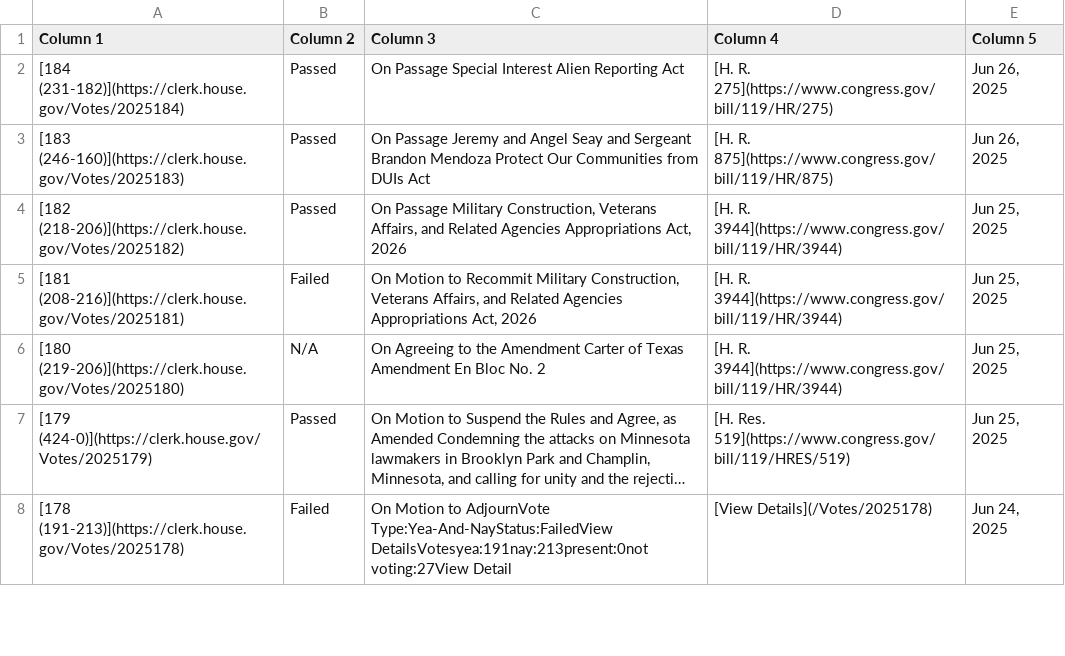
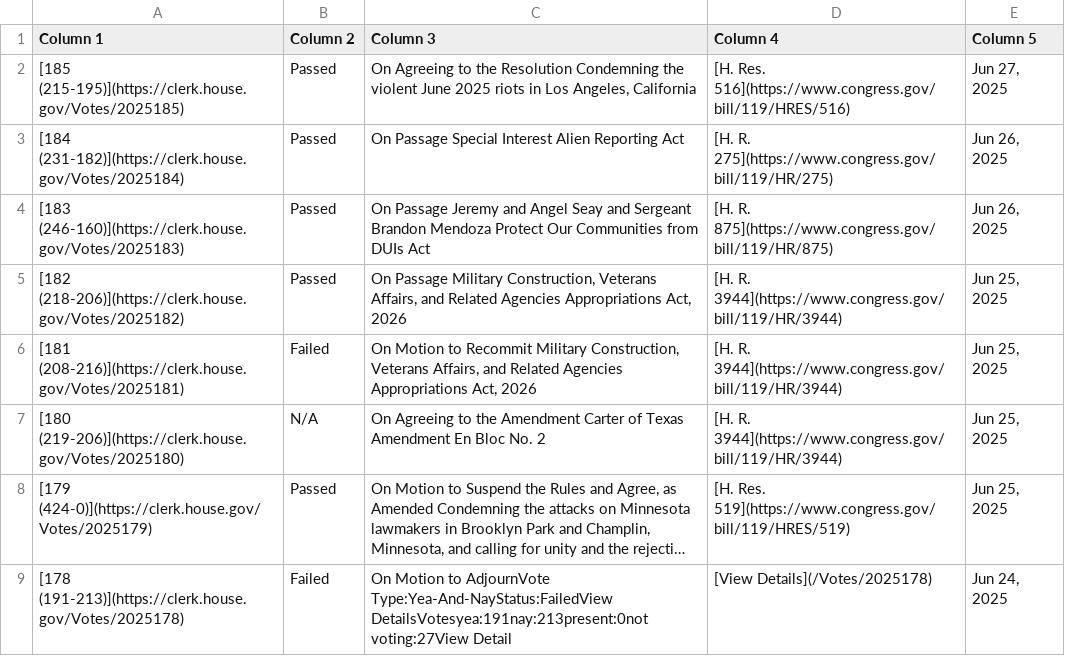
Before and after one commit to aomiller21/House_Votes, a CSV file: votes.csv, drawn as a sheet; only a part is shown; long unchanged cells end in …; the diff names each change by its address in the sheet, - before the commit and + after, or states it on an @@ line.

```diff
--- a/votes.csv
+++ b/votes.csv
+row 2: [185 (215-195)](https://clerk.house.gov/Votes/2025185) | Passed | On Agreeing to the Resolution Condemning the violent June 2025 riots in Los Angeles, California | [H. Res. 516](https://www.congress.gov/bill/119/HRES/516) | Jun 27, 2025
```
